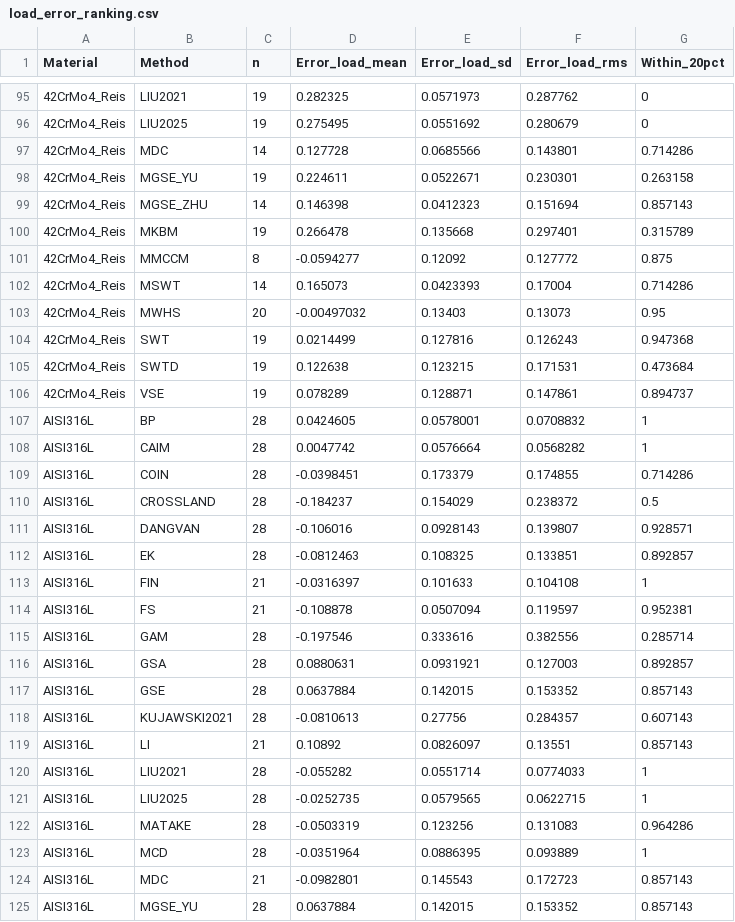
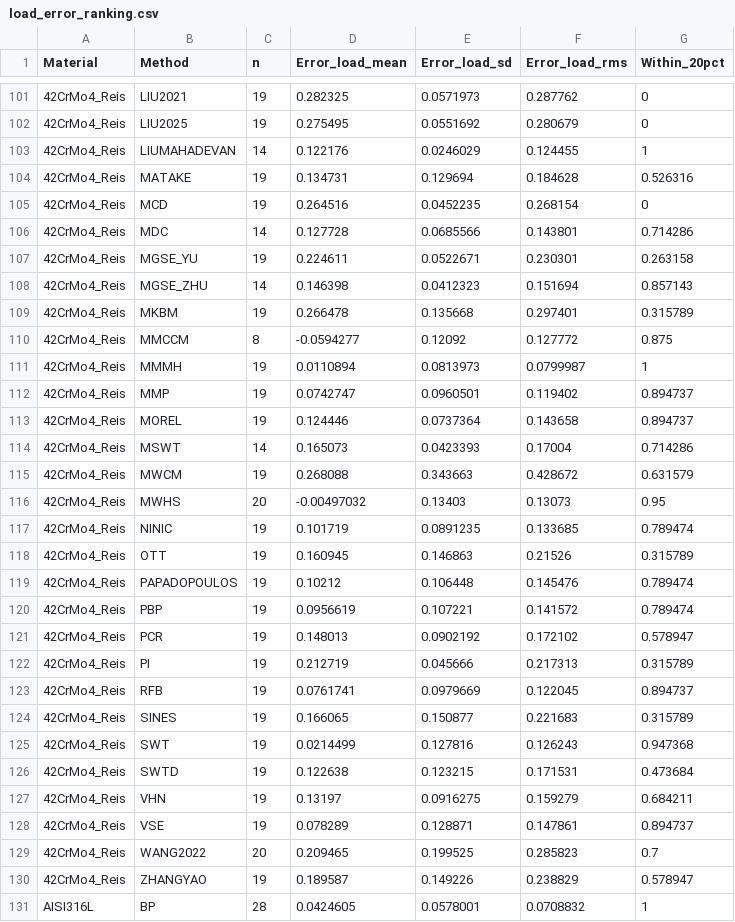
Before and after one commit to aakay90/multiaxial-fatigue, a CSV file: examples/data/load_error_ranking.csv, drawn as a sheet; only a part is shown, gaps mark what is left out; the shorter side is filled out with more unchanged rows; the diff covers the shown part only; the diff names each change by its address in the sheet, - before the commit and + after, or states it on an @@ line.

```diff
--- a/examples/data/load_error_ranking.csv
+++ b/examples/data/load_error_ranking.csv
+row 103: 42CrMo4_Reis | LIUMAHADEVAN | 14 | 0.122176 | 0.0246029 | 0.124455 | 1
+row 104: 42CrMo4_Reis | MATAKE | 19 | 0.134731 | 0.129694 | 0.184628 | 0.526316
+row 105: 42CrMo4_Reis | MCD | 19 | 0.264516 | 0.0452235 | 0.268154 | 0
+row 111: 42CrMo4_Reis | MMMH | 19 | 0.0110894 | 0.0813973 | 0.0799987 | 1
+row 112: 42CrMo4_Reis | MMP | 19 | 0.0742747 | 0.0960501 | 0.119402 | 0.894737
+row 113: 42CrMo4_Reis | MOREL | 19 | 0.124446 | 0.0737364 | 0.143658 | 0.894737
+row 115: 42CrMo4_Reis | MWCM | 19 | 0.268088 | 0.343663 | 0.428672 | 0.631579
+row 117: 42CrMo4_Reis | NINIC | 19 | 0.101719 | 0.0891235 | 0.133685 | 0.789474
+row 118: 42CrMo4_Reis | OTT | 19 | 0.160945 | 0.146863 | 0.21526 | 0.315789
+row 119: 42CrMo4_Reis | PAPADOPOULOS | 19 | 0.10212 | 0.106448 | 0.145476 | 0.789474
+row 120: 42CrMo4_Reis | PBP | 19 | 0.0956619 | 0.107221 | 0.141572 | 0.789474
+row 121: 42CrMo4_Reis | PCR | 19 | 0.148013 | 0.0902192 | 0.172102 | 0.578947
+row 122: 42CrMo4_Reis | PI | 19 | 0.212719 | 0.045666 | 0.217313 | 0.315789
+row 123: 42CrMo4_Reis | RFB | 19 | 0.0761741 | 0.0979669 | 0.122045 | 0.894737
+row 124: 42CrMo4_Reis | SINES | 19 | 0.166065 | 0.150877 | 0.221683 | 0.315789
+row 127: 42CrMo4_Reis | VHN | 19 | 0.13197 | 0.0916275 | 0.159279 | 0.684211
+row 129: 42CrMo4_Reis | WANG2022 | 20 | 0.209465 | 0.199525 | 0.285823 | 0.7
+row 130: 42CrMo4_Reis | ZHANGYAO | 19 | 0.189587 | 0.149226 | 0.238829 | 0.578947
```
Also changed, not shown: 6 added rows elsewhere in this file, 4 other files.
